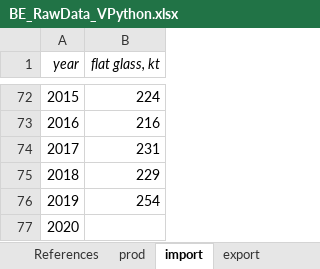
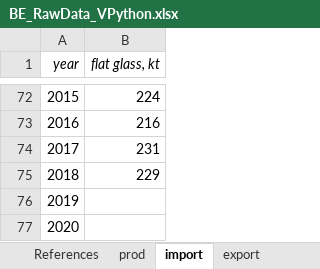
Before and after one commit to JeanSouv/01_MFA_GlassIndustry, an Excel workbook: RawData/BE_RawData_VPython.xlsx, sheet import, drawn as a sheet; only a part is shown, gaps mark what is left out; values as stored, in another font and other column widths than the file's, no borders; the diff names each change by its address in the sheet, - before the commit and + after, or states it on an @@ line.

```diff
--- a/RawData/BE_RawData_VPython.xlsx (sheet import)
+++ b/RawData/BE_RawData_VPython.xlsx (sheet import)
-B76 (flat glass, kt): 254
+B76 (flat glass, kt): (empty)
```
Also changed, not shown: sheet References, sheet prod, sheet export, formulas that keep their value, RawData/EU_RawData_VPython.xlsx, RawData/FR_RawData_VPython.xlsx, 1 other file.
